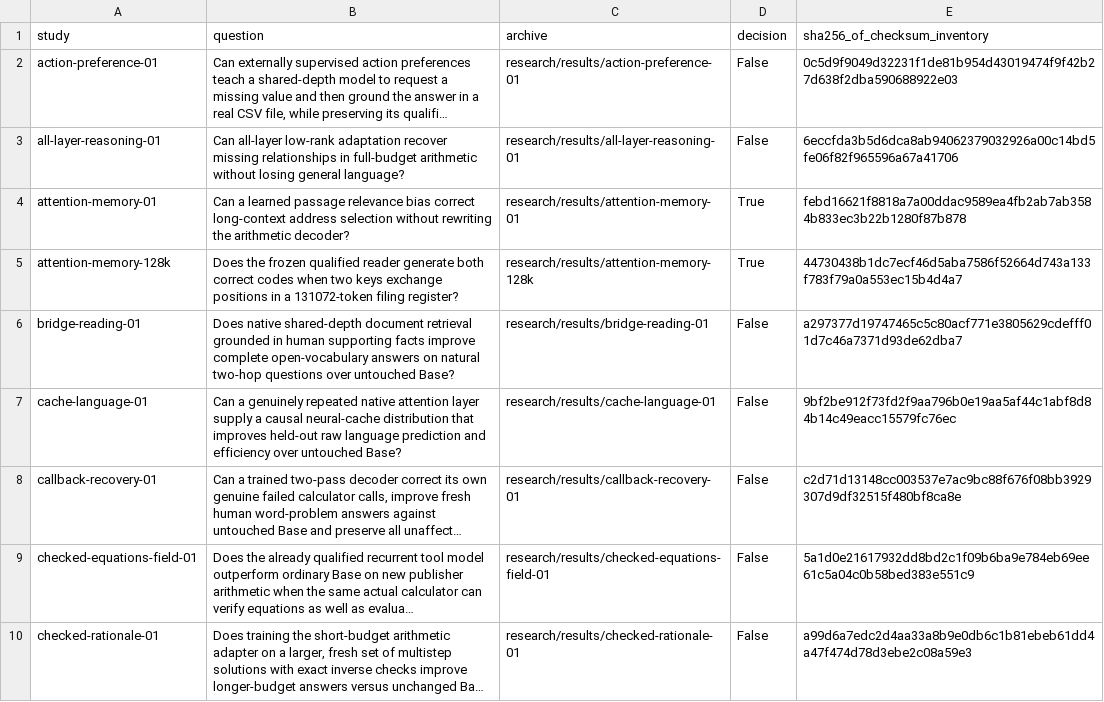
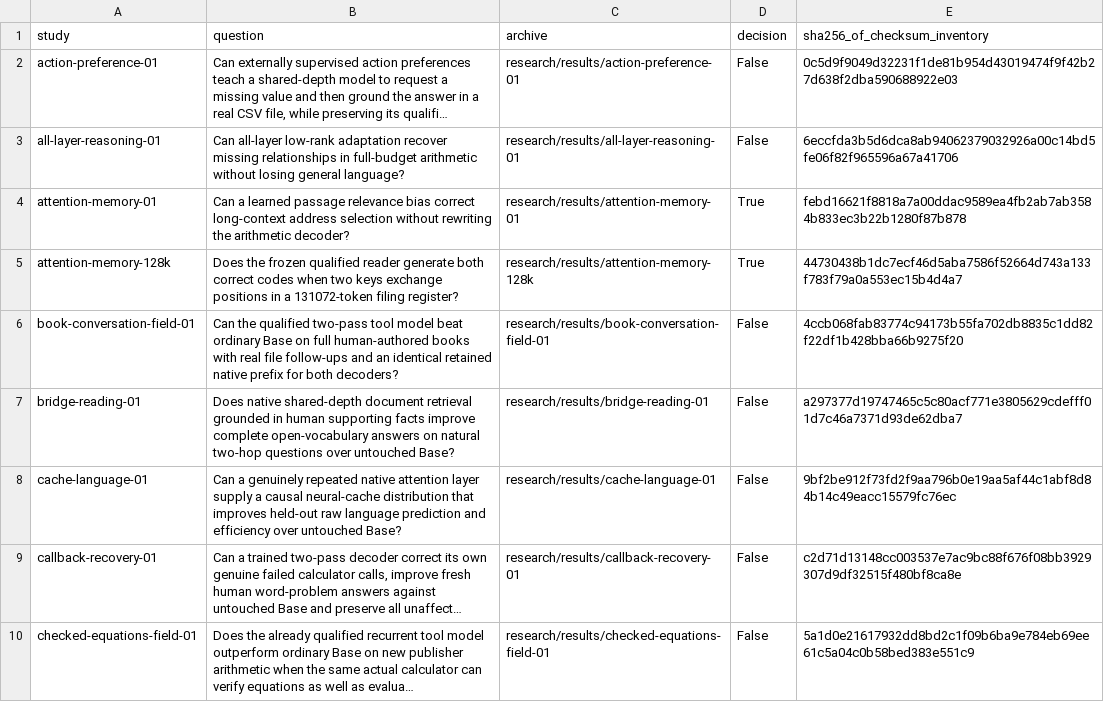
Before and after one commit to lukifer23/LoopQwen-MLX, a CSV file: paper/study-index.csv, drawn as a sheet; only a part is shown; the shorter side is filled out with more unchanged rows; long unchanged cells end in …; the diff covers the shown part only.

Commit message:
Publish the fully verified research paper, figures, supplements and test evidence

```diff
--- a/paper/study-index.csv
+++ b/paper/study-index.csv
@@ -5,2 +5,3 @@ attention-memory-01,Can a learned passage relevance bias correct long-context ad
 attention-memory-128k,Does the frozen qualified reader generate both correct codes when two keys exchange positions in a 131072-token filing register?,research/results/attention-memory-128k,True,44730438b1dc7ecf46d5aba7586f52664d743a133f783f79a0a553ec15b4d4a7
+book-conversation-field-01,Can the qualified two-pass tool model beat ordinary Base on full human-authored books with real file follow-ups and an identical retained native prefix for both decoders?,research/results/book-conversation-field-01,False,4ccb068fab83774c94173b55fa702db8835c1dd82f22df1b428bba66b9275f20
 bridge-reading-01,Does native shared-depth document retrieval grounded in human supporting facts improve complete open-vocabulary answers on natural two-hop questions over untouched Base?,research/results/bridge-reading-01,False,a297377d19747465c5c80acf771e3805629cdefff01d7c46a7371d93de62dba7
```
Also changed, not shown: 5 added rows elsewhere in this file, paper/model-lineage.csv, paper/native-compute.csv, 13 other files.
